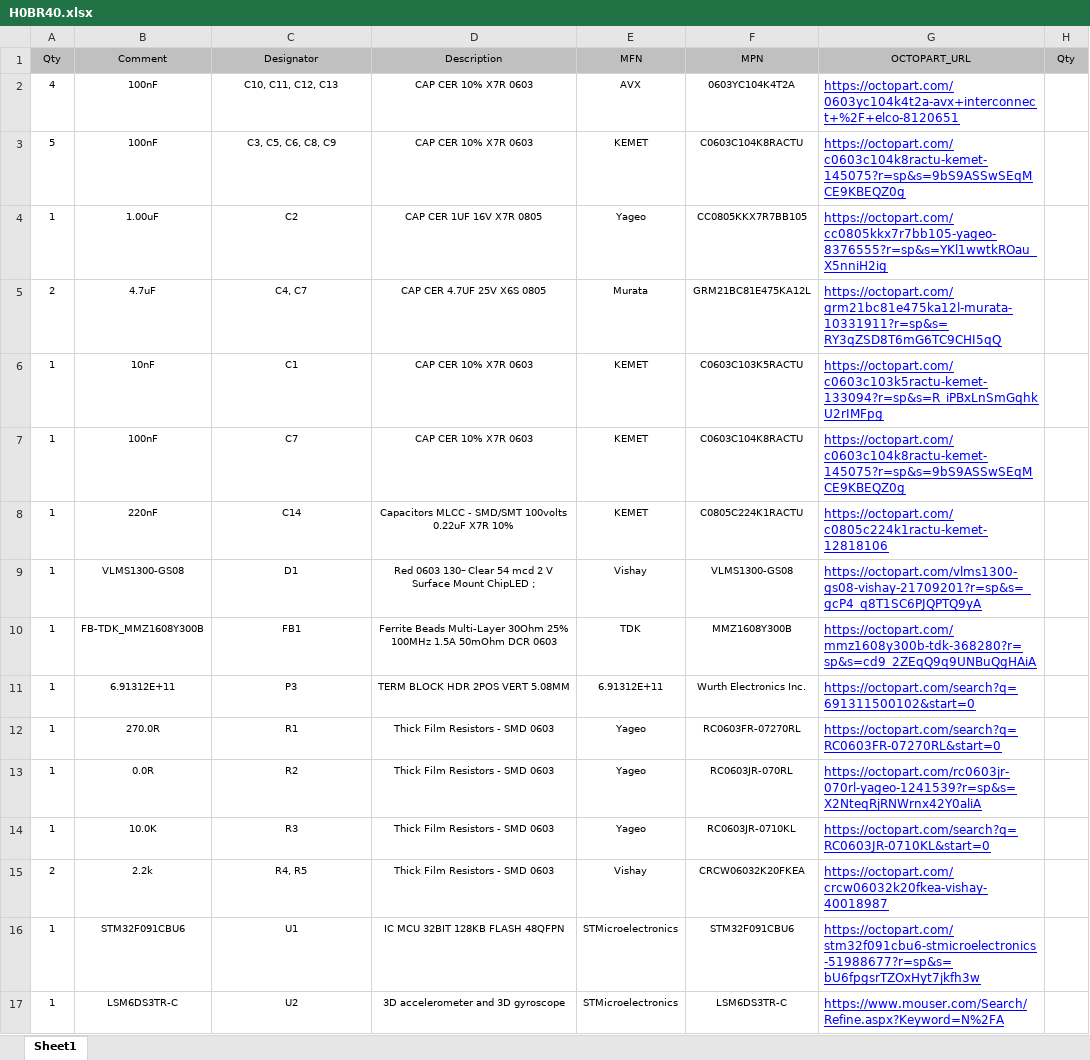
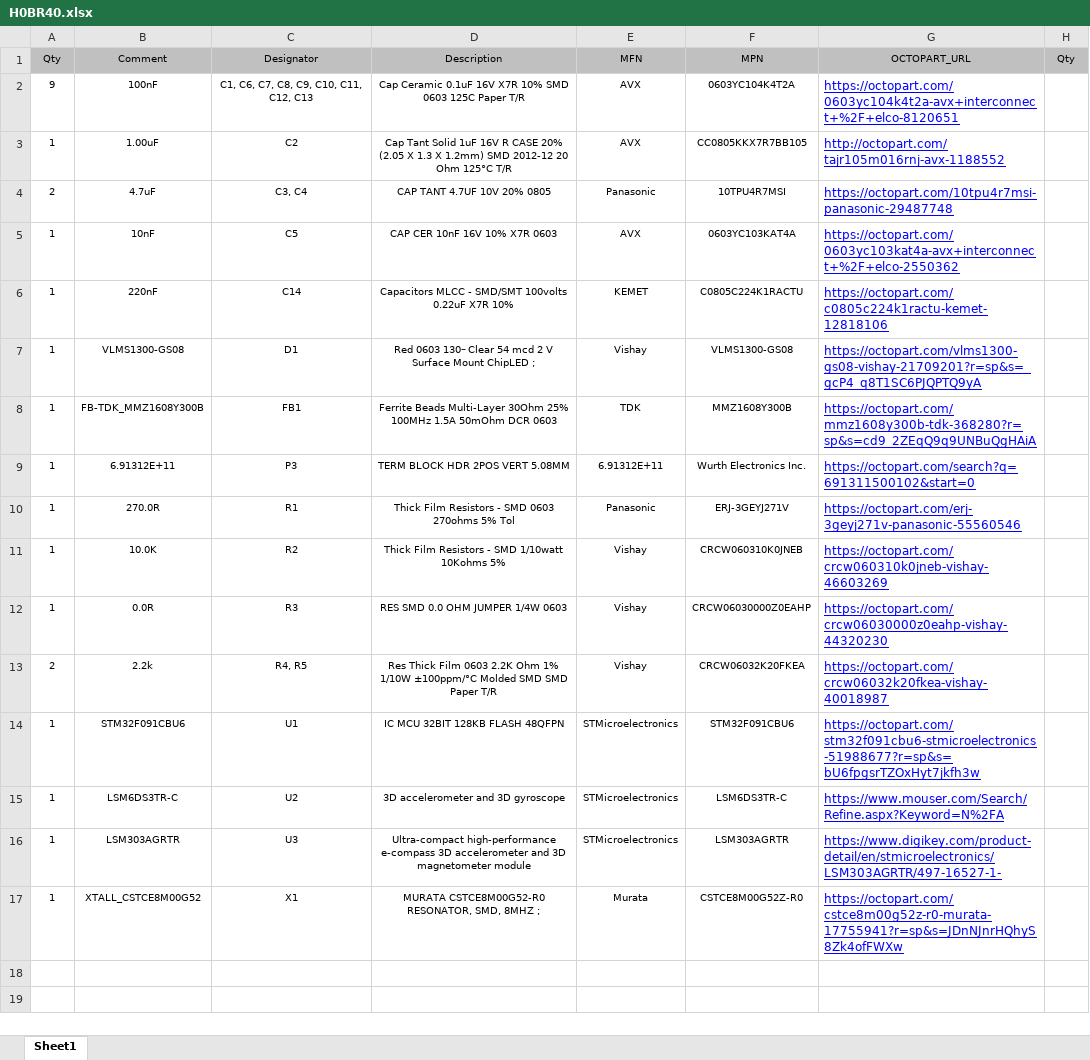
Before and after one commit to HexabitzPlatform/H0BR4x-Hardware, an Excel workbook: H0BR40/Released/BOM/H0BR40.xlsx, sheet Sheet1, drawn as a sheet; only a part is shown; the shorter side is filled out with more unchanged rows; values as stored, in another font and other column widths than the file's, no borders; removed rows and columns are numbered as before the commit, all else as after; the diff names each change by its address in the sheet, - before the commit and + after, or states it on an @@ line.

Commit message:
in this commit: - renamed all res and caps to match circuitmaker original design - fixed BOM files (note: in circuit maker and website C15 should be C14) - regenerated documentation and all output files

```diff
--- a/H0BR40/Released/BOM/H0BR40.xlsx (sheet Sheet1)
+++ b/H0BR40/Released/BOM/H0BR40.xlsx (sheet Sheet1)
-A2 (Qty): 4
+A2 (Qty): 9
-C2 (Designator): C10, C11, C12, C13
+C2 (Designator): C1, C6, C7, C8, C9, C10, C11, C12, C13
-D2 (Description): CAP CER 10% X7R 0603
+D2 (Description): Cap Ceramic 0.1uF 16V X7R 10% SMD 0603 125C Paper T/R
-row 3: 5 | 100nF | C3, C5, C6, C8, C9 | CAP CER 10% X7R 0603 | KEMET | C0603C104K8RACTU | https://octopart.com/c0603c104k8ractu-kemet-145075?r=sp&s=9bS9ASSwSEqMCE9KBEQZ0g
-D3 (Description): CAP CER 1UF 16V X7R 0805
+D3 (Description): Cap Tant Solid 1uF 16V R CASE 20% (2.05 X 1.3 X 1.2mm) SMD 2012-12 20 Ohm 125°C T/R
-E3 (MFN): Yageo
+E3 (MFN): AVX
-G3 (OCTOPART_URL): https://octopart.com/cc0805kkx7r7bb105-yageo-8376555?r=sp&s=YKl1wwtkROau_X5nniH2ig
+G3 (OCTOPART_URL): http://octopart.com/tajr105m016rnj-avx-1188552
-row 5: 2 | 4.7uF | C4, C7 | CAP CER 4.7UF 25V X6S 0805 | Murata | GRM21BC81E475KA12L | https://octopart.com/grm21bc81e475ka12l-murata-10331911?r=sp&s=RY3qZSD8T6mG6TC9CHI5qQ
-row 6: 1 | 10nF | C1 | CAP CER 10% X7R 0603 | KEMET | C0603C103K5RACTU | https://octopart.com/c0603c103k5ractu-kemet-133094?r=sp&s=R_iPBxLnSmGqhkU2rIMFpg
-row 7: 1 | 100nF | C7 | CAP CER 10% X7R 0603 | KEMET | C0603C104K8RACTU | https://octopart.com/c0603c104k8ractu-kemet-145075?r=sp&s=9bS9ASSwSEqMCE9KBEQZ0g
+row 4: 2 | 4.7uF | C3, C4 | CAP TANT 4.7UF 10V 20% 0805 | Panasonic | 10TPU4R7MSI | https://octopart.com/10tpu4r7msi-panasonic-29487748
+row 5: 1 | 10nF | C5 | CAP CER 10nF 16V 10% X7R 0603 | AVX | 0603YC103KAT4A | https://octopart.com/0603yc103kat4a-avx+interconnect+%2F+elco-2550362
-D10 (Description): Thick Film Resistors - SMD 0603
+D10 (Description): Thick Film Resistors - SMD 0603 270ohms 5% Tol
-E10 (MFN): Yageo
+E10 (MFN): Panasonic
-F10 (MPN): RC0603FR-07270RL
+F10 (MPN): ERJ-3GEYJ271V
-G10 (OCTOPART_URL): https://octopart.com/search?q=RC0603FR-07270RL&start=0
+G10 (OCTOPART_URL): https://octopart.com/erj-3geyj271v-panasonic-55560546
-B11 (Comment): 0.0R
+B11 (Comment): 10.0K
-D11 (Description): Thick Film Resistors - SMD 0603
+D11 (Description): Thick Film Resistors - SMD 1/10watt 10Kohms 5%
-E11:E12 (MFN): Yageo
+E11:E12 (MFN): Vishay
-F11 (MPN): RC0603JR-070RL
+F11 (MPN): CRCW060310K0JNEB
-G11 (OCTOPART_URL): https://octopart.com/rc0603jr-070rl-yageo-1241539?r=sp&s=X2NteqRjRNWrnx42Y0aliA
+G11 (OCTOPART_URL): https://octopart.com/crcw060310k0jneb-vishay-46603269
-B12 (Comment): 10.0K
+B12 (Comment): 0.0R
-D12 (Description): Thick Film Resistors - SMD 0603
+D12 (Description): RES SMD 0.0 OHM JUMPER 1/4W 0603
-F12 (MPN): RC0603JR-0710KL
+F12 (MPN): CRCW06030000Z0EAHP
-G12 (OCTOPART_URL): https://octopart.com/search?q=RC0603JR-0710KL&start=0
+G12 (OCTOPART_URL): https://octopart.com/crcw06030000z0eahp-vishay-44320230
-D13 (Description): Thick Film Resistors - SMD 0603
+D13 (Description): Res Thick Film 0603 2.2K Ohm 1% 1/10W ±100ppm/°C Molded SMD SMD Paper T/R
```
Also changed, not shown: 8 other files.
